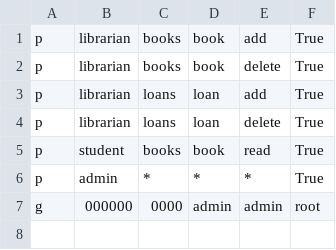
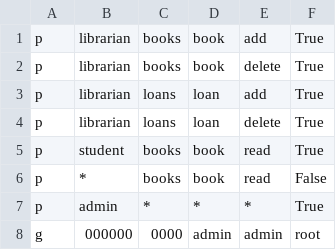
Before and after one commit to The-CS-Nerds/Library-System, a CSV file: src/backend/auth/policy.csv, drawn as a sheet; the diff names each change by its address in the sheet, - before the commit and + after, or states it on an @@ line.

Commit message:
update policy to allow universal view access to books table

```diff
--- a/src/backend/auth/policy.csv
+++ b/src/backend/auth/policy.csv
+row 6: p | * | books | book | read | False
```
